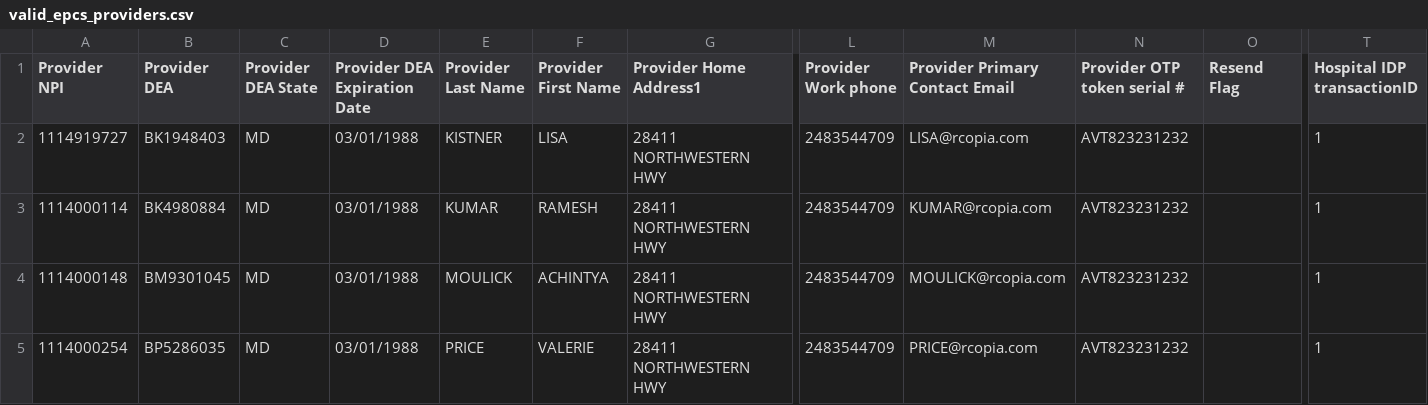
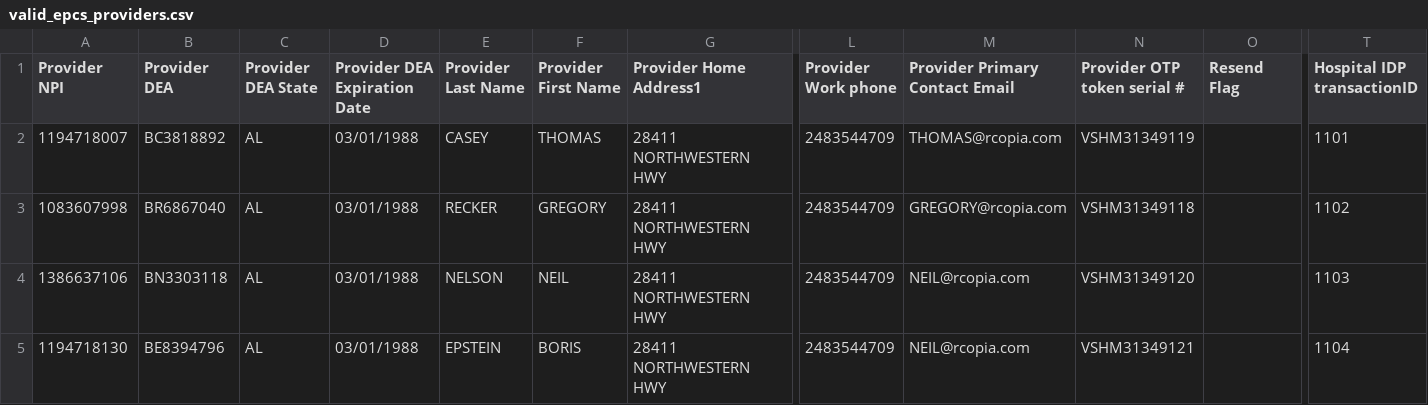
Before and after one commit to devendrabobde/my_provisiong, a CSV file: public/rspec_test_files/epcs/valid_epcs_providers.csv, drawn as a sheet; only a part is shown, gaps mark what is left out; the diff names each change by its address in the sheet, - before the commit and + after, or states it on an @@ line.

Commit message:
change in csv data

```diff
--- a/public/rspec_test_files/epcs/valid_epcs_providers.csv
+++ b/public/rspec_test_files/epcs/valid_epcs_providers.csv
-A2 (Provider NPI): 1114919727
+A2 (Provider NPI): 1194718007
-B2 (Provider DEA): BK1948403
+B2 (Provider DEA): BC3818892
-C2:C5 (Provider DEA State): MD
+C2:C5 (Provider DEA State): AL
-E2 (Provider Last Name): KISTNER
+E2 (Provider Last Name): CASEY
-F2 (Provider First Name): LISA
+F2 (Provider First Name): THOMAS
-M2 (Provider Primary Contact Email): LISA@rcopia.com
+M2 (Provider Primary Contact Email): THOMAS@rcopia.com
-N2 (Provider OTP token serial #): AVT823231232
+N2 (Provider OTP token serial #): VSHM31349119
-T2 (Hospital IDP transactionID): 1
+T2 (Hospital IDP transactionID): 1101
-A3 (Provider NPI): 1114000114
+A3 (Provider NPI): 1083607998
-B3 (Provider DEA): BK4980884
+B3 (Provider DEA): BR6867040
-E3 (Provider Last Name): KUMAR
+E3 (Provider Last Name): RECKER
-F3 (Provider First Name): RAMESH
+F3 (Provider First Name): GREGORY
-M3 (Provider Primary Contact Email): KUMAR@rcopia.com
+M3 (Provider Primary Contact Email): GREGORY@rcopia.com
-N3 (Provider OTP token serial #): AVT823231232
+N3 (Provider OTP token serial #): VSHM31349118
-T3 (Hospital IDP transactionID): 1
+T3 (Hospital IDP transactionID): 1102
-A4 (Provider NPI): 1114000148
+A4 (Provider NPI): 1386637106
-B4 (Provider DEA): BM9301045
+B4 (Provider DEA): BN3303118
-E4 (Provider Last Name): MOULICK
+E4 (Provider Last Name): NELSON
-F4 (Provider First Name): ACHINTYA
+F4 (Provider First Name): NEIL
-M4 (Provider Primary Contact Email): MOULICK@rcopia.com
+M4 (Provider Primary Contact Email): NEIL@rcopia.com
-N4 (Provider OTP token serial #): AVT823231232
+N4 (Provider OTP token serial #): VSHM31349120
-T4 (Hospital IDP transactionID): 1
+T4 (Hospital IDP transactionID): 1103
-A5 (Provider NPI): 1114000254
+A5 (Provider NPI): 1194718130
-B5 (Provider DEA): BP5286035
+B5 (Provider DEA): BE8394796
-E5 (Provider Last Name): PRICE
+E5 (Provider Last Name): EPSTEIN
-F5 (Provider First Name): VALERIE
+F5 (Provider First Name): BORIS
-M5 (Provider Primary Contact Email): PRICE@rcopia.com
+M5 (Provider Primary Contact Email): NEIL@rcopia.com
-N5 (Provider OTP token serial #): AVT823231232
+N5 (Provider OTP token serial #): VSHM31349121
-T5 (Hospital IDP transactionID): 1
+T5 (Hospital IDP transactionID): 1104
```
